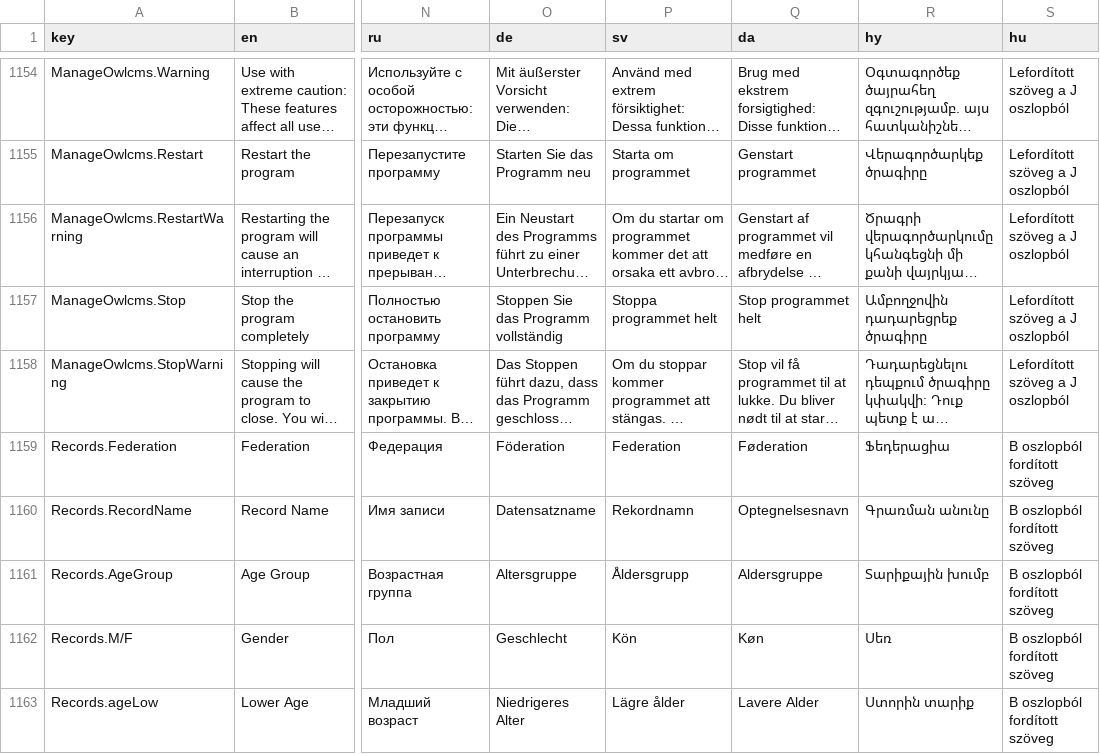
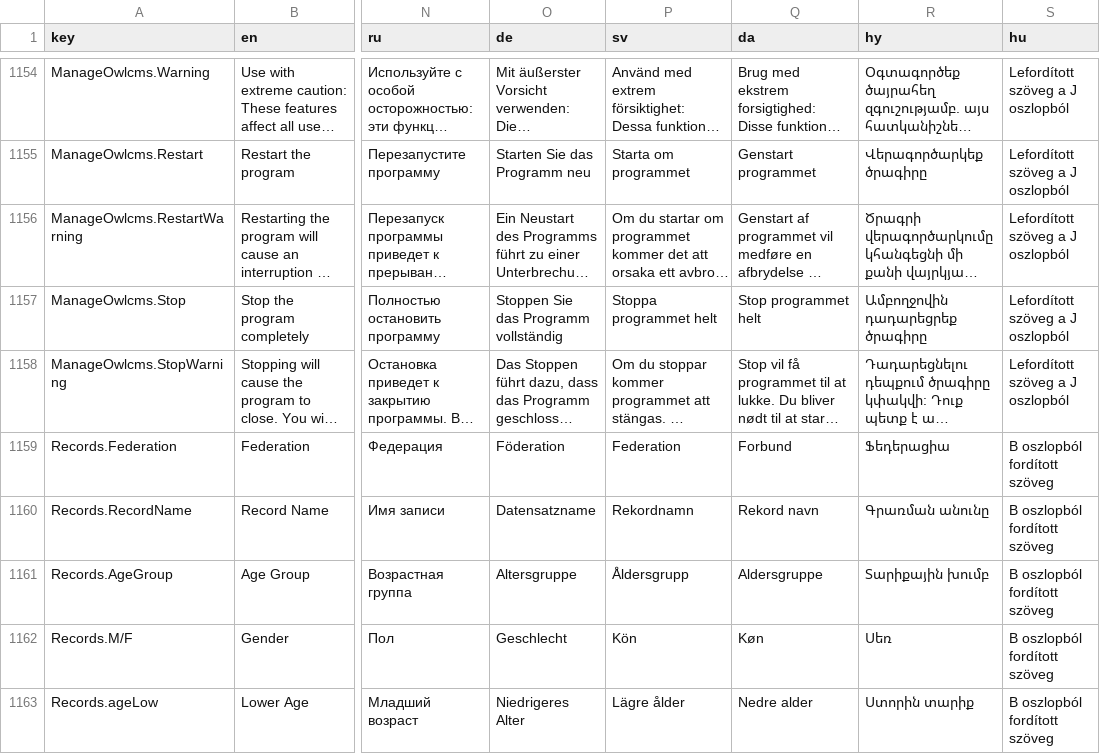
Before and after one commit to owlcms/owlcms4, a CSV file: shared/src/main/resources/i18n/translation4.csv, drawn as a sheet; only a part is shown, gaps mark what is left out; long unchanged cells end in …; the diff covers the shown part only; the diff names each change by its address in the sheet, - before the commit and + after, or states it on an @@ line.

```diff
--- a/shared/src/main/resources/i18n/translation4.csv
+++ b/shared/src/main/resources/i18n/translation4.csv
-Q1159 (da): Føderation
+Q1159 (da): Forbund
-Q1160 (da): Optegnelsesnavn
+Q1160 (da): Rekord navn
-Q1163 (da): Lavere Alder
+Q1163 (da): Nedre alder
```
Also changed, not shown: 21 edited cells elsewhere in this file.
